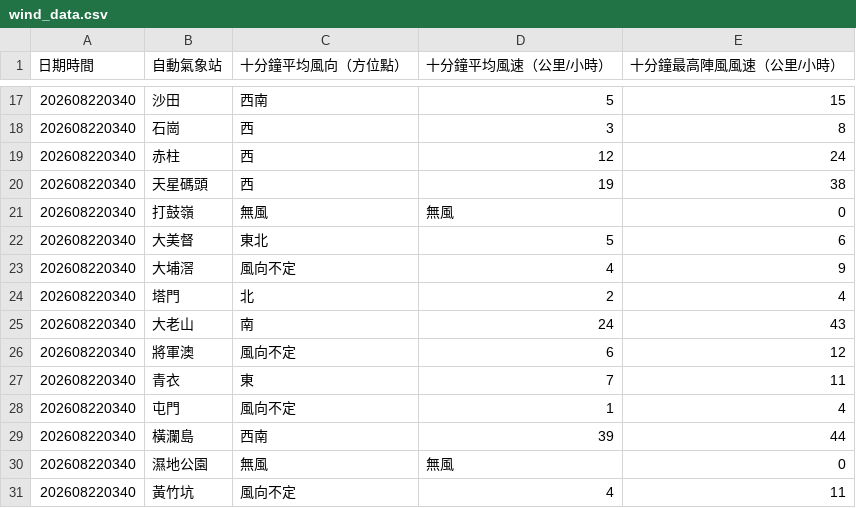
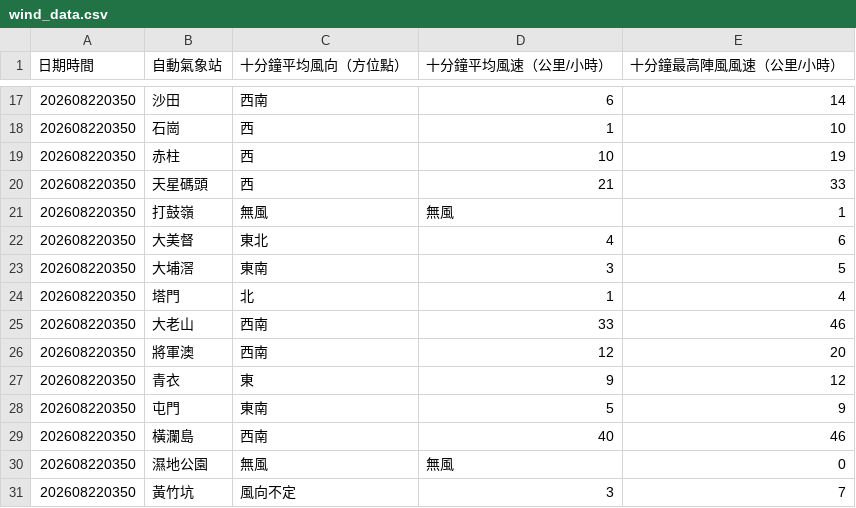
Before and after one commit to dannytcchan00/0Data, a CSV file: data/wind_data.csv, drawn as a sheet; only a part is shown, gaps mark what is left out; the diff covers the shown part only.

```diff
--- a/data/wind_data.csv
+++ b/data/wind_data.csv
@@ -17,15 +17,15 @@
-202608220340,沙田,西南,5,15
-202608220340,石崗,西,3,8
-202608220340,赤柱,西,12,24
-202608220340,天星碼頭,西,19,38
-202608220340,打鼓嶺,無風,無風,0,
-202608220340,大美督,東北,5,6
-202608220340,大埔滘,風向不定,4,9
-202608220340,塔門,北,2,4
-202608220340,大老山,南,24,43
-202608220340,將軍澳,風向不定,6,12
-202608220340,青衣,東,7,11
-202608220340,屯門,風向不定,1,4
-202608220340,橫瀾島,西南,39,44
-202608220340,濕地公園,無風,無風,0,
-202608220340,黃竹坑,風向不定,4,11
+202608220350,沙田,西南,6,14
+202608220350,石崗,西,1,10
+202608220350,赤柱,西,10,19
+202608220350,天星碼頭,西,21,33
+202608220350,打鼓嶺,無風,無風,1,
+202608220350,大美督,東北,4,6
+202608220350,大埔滘,東南,3,5
+202608220350,塔門,北,1,4
+202608220350,大老山,西南,33,46
+202608220350,將軍澳,西南,12,20
+202608220350,青衣,東,9,12
+202608220350,屯門,東南,5,9
+202608220350,橫瀾島,西南,40,46
+202608220350,濕地公園,無風,無風,0,
+202608220350,黃竹坑,風向不定,3,7
```
Also changed, not shown: 46 edited cells elsewhere in this file, data/maxmin_data.csv, data/pressure_data.csv, 6 other files.
